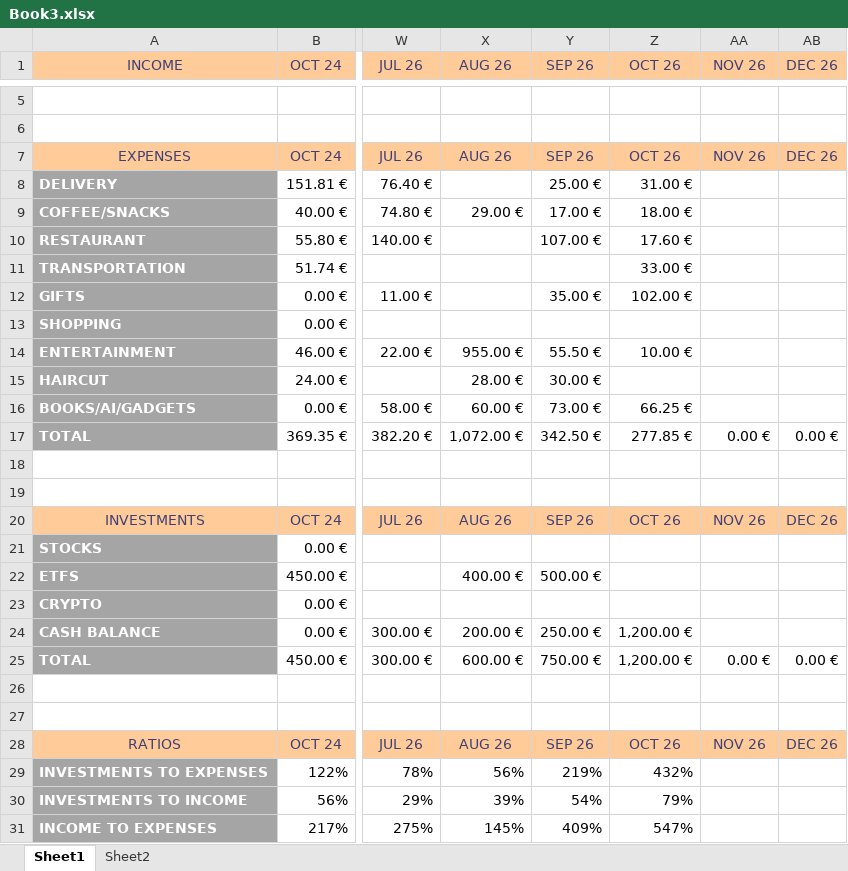
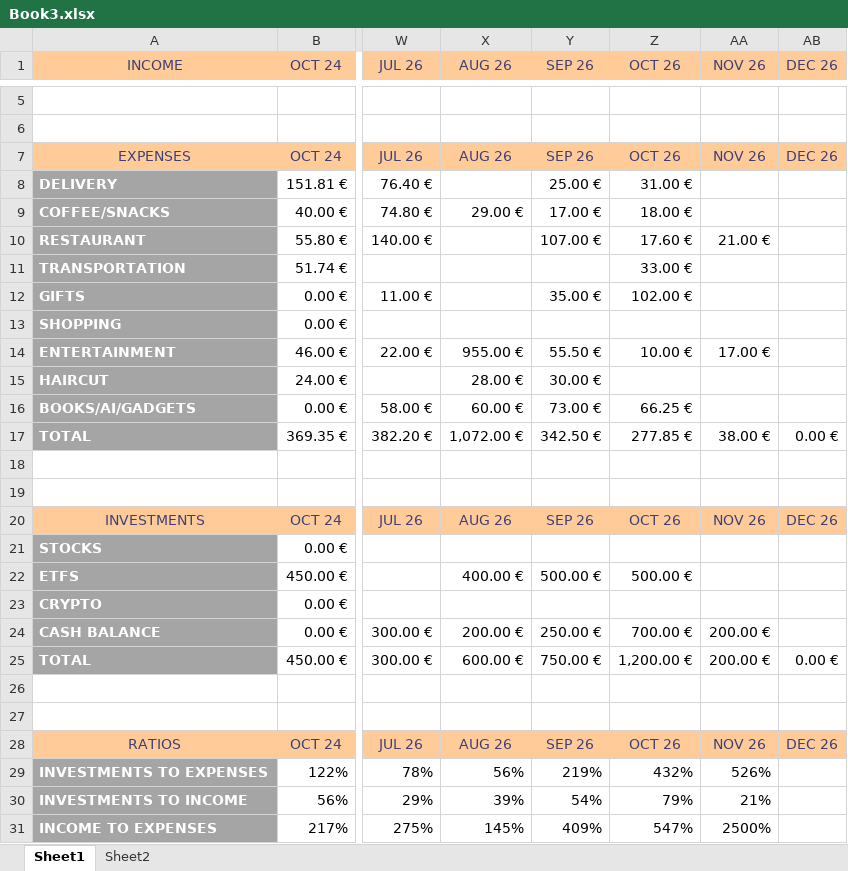
Before and after one commit to detandreas/My-Portfolio-Tracker, an Excel workbook: assets/Book3.xlsx, sheet Sheet1, drawn as a sheet; only a part is shown, gaps mark what is left out; values as stored, in another font and other column widths than the file's, no borders; conditional formats not drawn; the diff covers the shown part only; the diff names each change by its address in the sheet, - before the commit and + after, or states it on an @@ line.

Commit message:
Update Trades.xlsx

```diff
--- a/assets/Book3.xlsx (sheet Sheet1)
+++ b/assets/Book3.xlsx (sheet Sheet1)
-AA10 (NOV 26): (empty)
+AA10 (NOV 26): 21.00 €
-AA14 (NOV 26): (empty)
+AA14 (NOV 26): 17.00 €
-AA17 (NOV 26): 0.00 €
+AA17 (NOV 26): 38.00 €
-Z22 (OCT 26): (empty)
+Z22 (OCT 26): 500.00 €
-Z24 (OCT 26): 1,200.00 €
+Z24 (OCT 26): 700.00 €
-AA24 (NOV 26): (empty)
+AA24 (NOV 26): 200.00 €
-AA25 (NOV 26): 0.00 €
+AA25 (NOV 26): 200.00 €
-AA29 (NOV 26): (empty)
+AA29 (NOV 26): 526%
-AA30 (NOV 26): (empty)
+AA30 (NOV 26): 21%
-AA31 (NOV 26): (empty)
+AA31 (NOV 26): 2500%
```
Also changed, not shown: 3 edited cells and cell formats elsewhere in this sheet, assets/Trades.xlsx.
